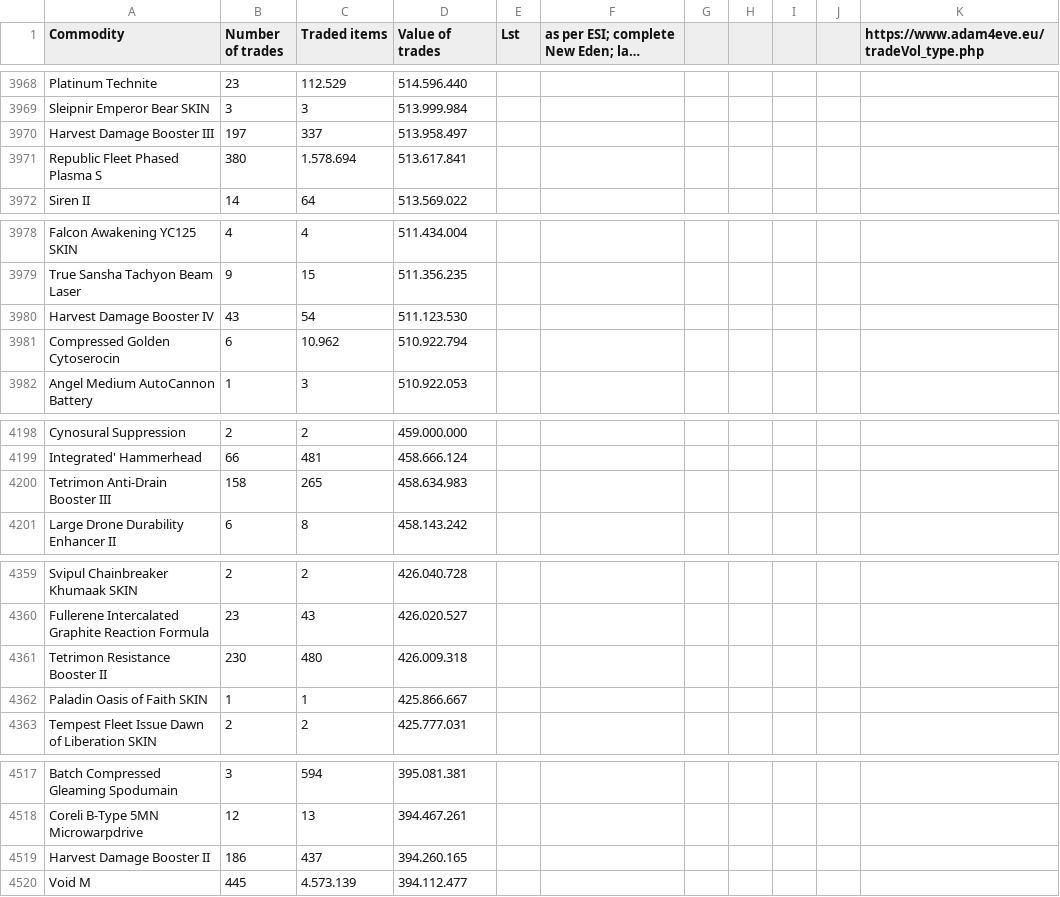
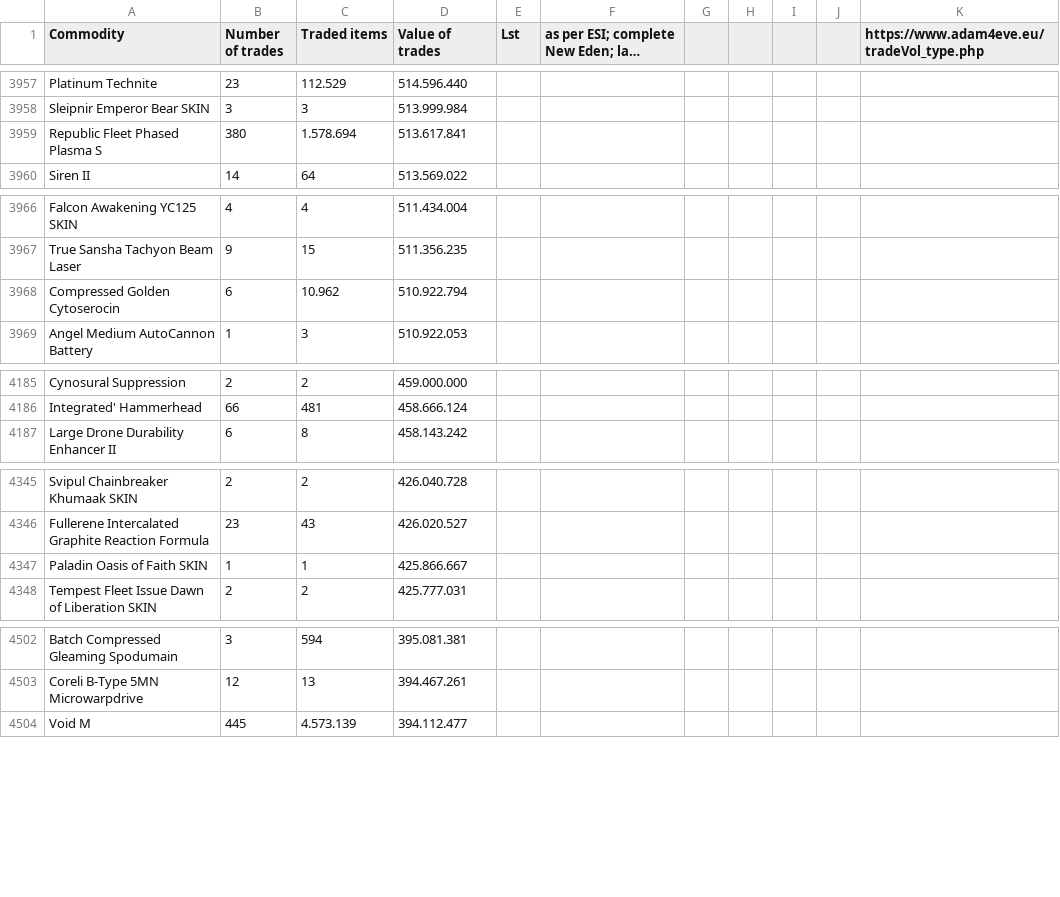
Before and after one commit to thosakki/eve-market-stats, a CSV file: popular.csv, drawn as a sheet; only a part is shown, gaps mark what is left out; long unchanged cells end in …; the diff covers the shown part only.

```diff
--- a/popular.csv
+++ b/popular.csv
@@ -3969,3 +3958,2 @@ Platinum Technite,23,112.529,514.596.440,,,,,,,
 Sleipnir Emperor Bear SKIN,3,3,513.999.984,,,,,,,
-Harvest Damage Booster III,197,337,513.958.497,,,,,,,
 Republic Fleet Phased Plasma S,380,1.578.694,513.617.841,,,,,,,
@@ -3979,3 +3967,2 @@ Falcon Awakening YC125 SKIN,4,4,511.434.004,,,,,,,
 True Sansha Tachyon Beam Laser,9,15,511.356.235,,,,,,,
-Harvest Damage Booster IV,43,54,511.123.530,,,,,,,
 Compressed Golden Cytoserocin,6,10.962,510.922.794,,,,,,,
@@ -4199,3 +4186,2 @@ Cynosural Suppression,2,2,459.000.000,,,,,,,
 Integrated' Hammerhead,66,481,458.666.124,,,,,,,
-Tetrimon Anti-Drain Booster III,158,265,458.634.983,,,,,,,
 Large Drone Durability Enhancer II,6,8,458.143.242,,,,,,,
@@ -4360,3 +4346,2 @@ Svipul Chainbreaker Khumaak SKIN,2,2,426.040.728,,,,,,,
 Fullerene Intercalated Graphite Reaction Formula,23,43,426.020.527,,,,,,,
-Tetrimon Resistance Booster II,230,480,426.009.318,,,,,,,
 Paladin Oasis of Faith SKIN,1,1,425.866.667,,,,,,,
@@ -4518,3 +4503,2 @@ Batch Compressed Gleaming Spodumain,3,594,395.081.381,,,,,,,
 Coreli B-Type 5MN Microwarpdrive,12,13,394.467.261,,,,,,,
-Harvest Damage Booster II,186,437,394.260.165,,,,,,,
 Void M,445,4.573.139,394.112.477,,,,,,,
```
Also changed, not shown: 31 removed rows elsewhere in this file.
